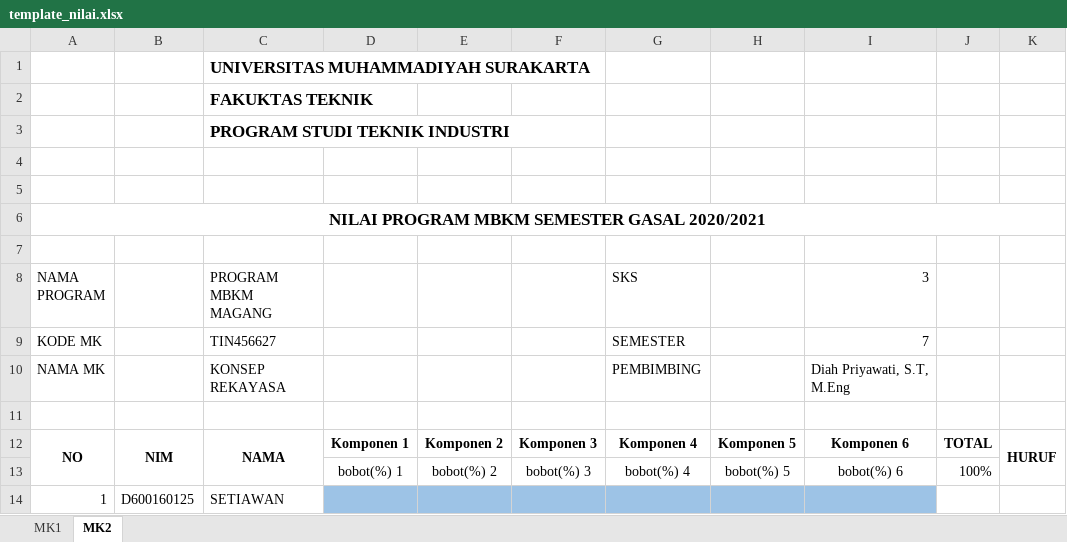
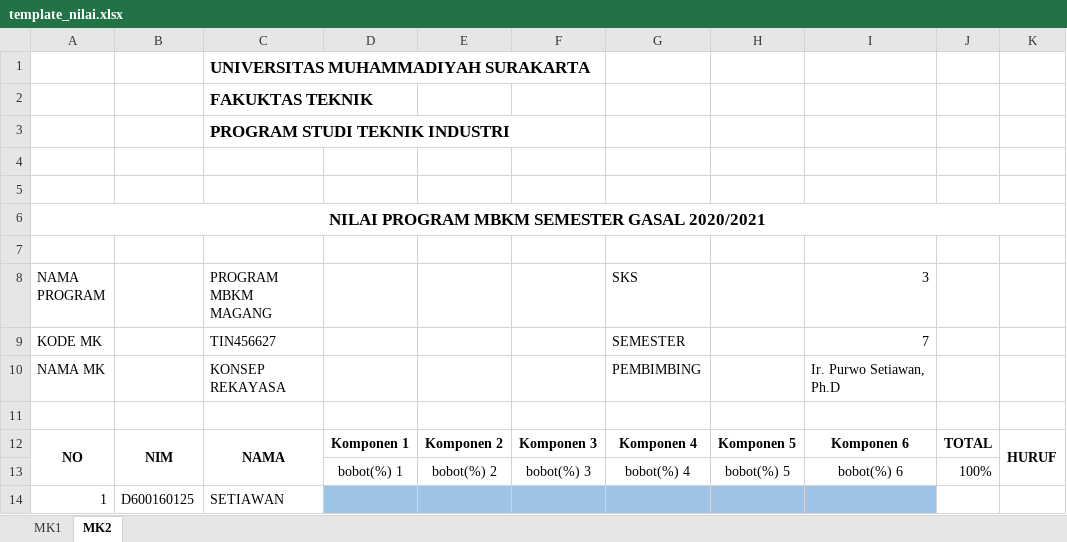
Before and after one commit to purwostwn98/mymbkm, an Excel workbook: public/document/template_nilai.xlsx, sheet MK2, drawn as a sheet; values as stored, in another font and other column widths than the file's, no borders; charts and pictures not drawn; the diff names each change by its address in the sheet, - before the commit and + after, or states it on an @@ line.

Commit message:
Template MBKM V.1 (Sebelum ada masukan)

```diff
--- a/public/document/template_nilai.xlsx (sheet MK2)
+++ b/public/document/template_nilai.xlsx (sheet MK2)
-I10 (3): Diah Priyawati, S.T, M.Eng
+I10 (3): Ir. Purwo Setiawan, Ph.D
```
Also changed, not shown: sheet MK1, 5 other files.
